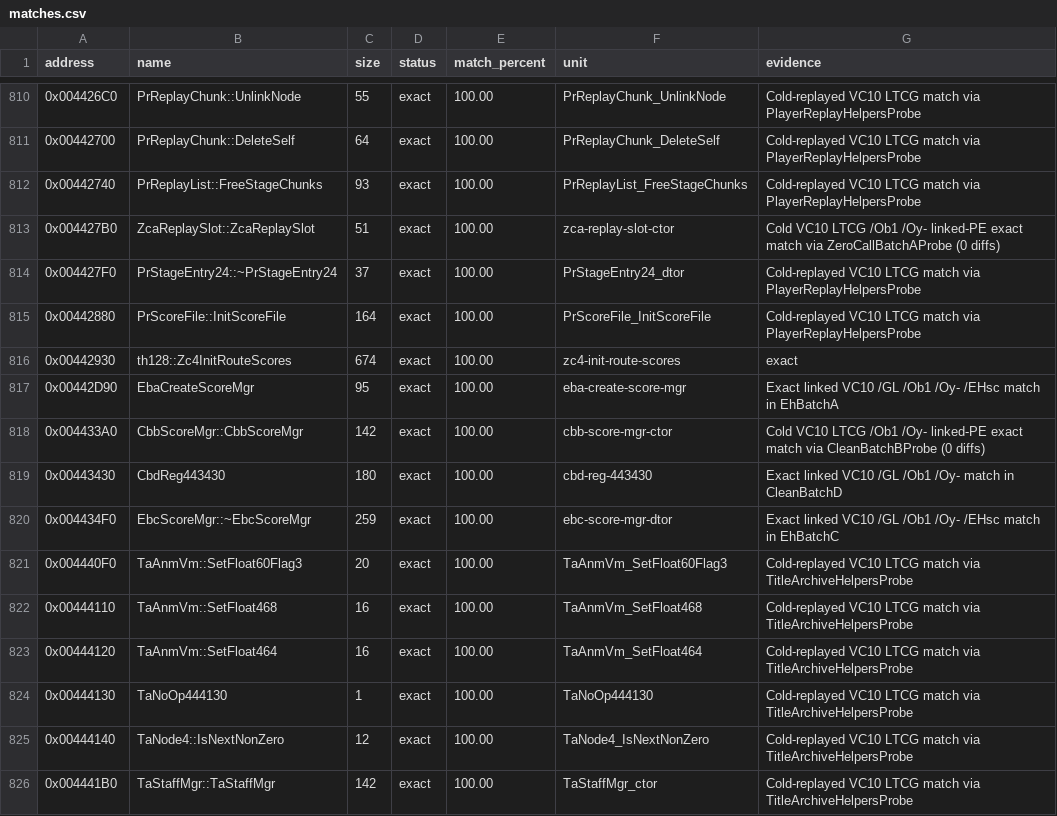
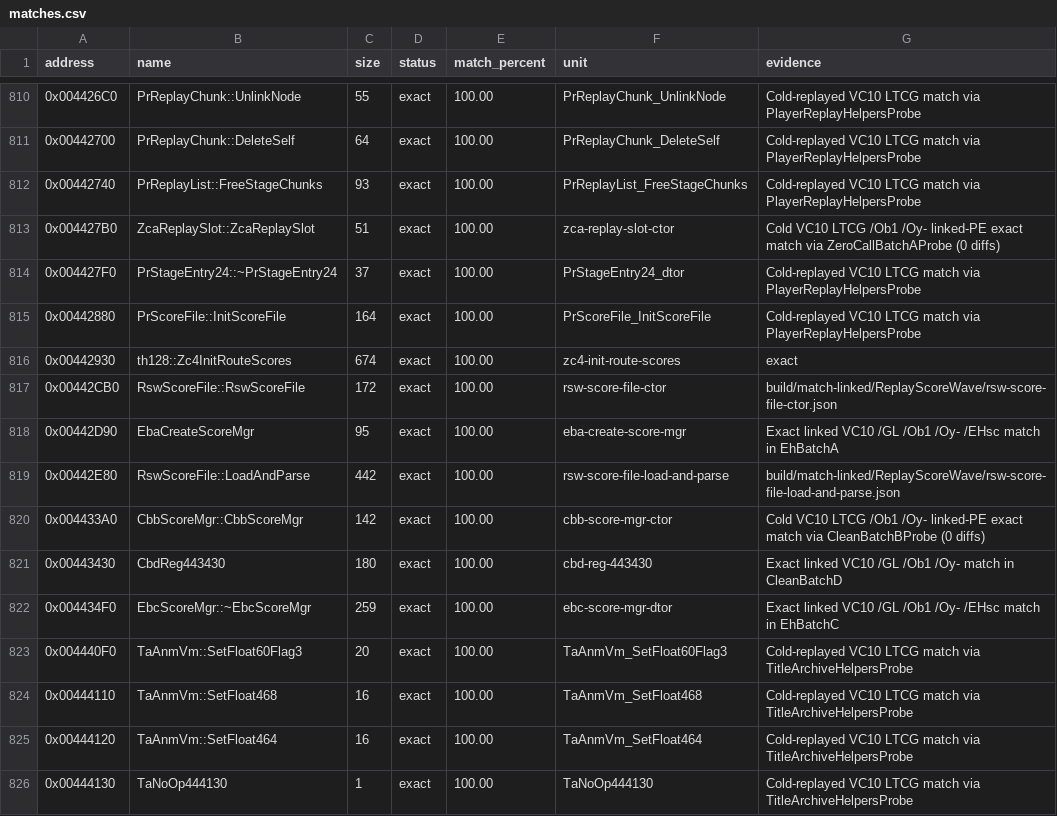
Before and after one commit to N0zoM1z0/th128, a CSV file: config/matches.csv, drawn as a sheet; only a part is shown, gaps mark what is left out; the shorter side is filled out with more unchanged rows; the diff names each change by its address in the sheet, - before the commit and + after, or states it on an @@ line.

Commit message:
gemini-4-neon: match RswScoreFile ctor and LoadAndParse (+614B)

```diff
--- a/config/matches.csv
+++ b/config/matches.csv
+row 817: 0x00442CB0 | RswScoreFile::RswScoreFile | 172 | exact | 100.00 | rsw-score-file-ctor | build/match-linked/ReplayScoreWave/rsw-score-file-ctor.json
+row 819: 0x00442E80 | RswScoreFile::LoadAndParse | 442 | exact | 100.00 | rsw-score-file-load-and-parse | build/match-linked/ReplayScoreWave/rsw-score-file-load-and-parse.json
```
Also changed, not shown: config/function-boundaries.csv, config/implemented.csv, 8 other files.
